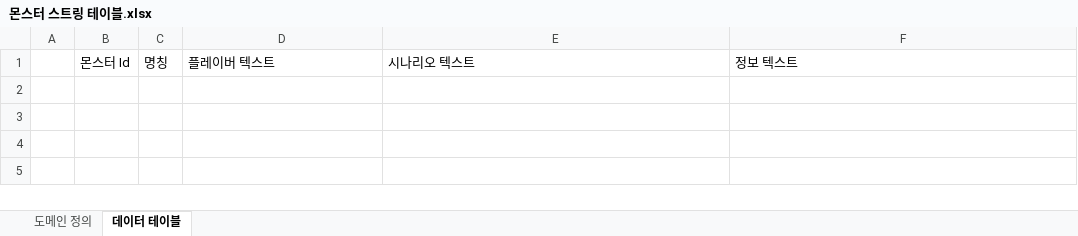
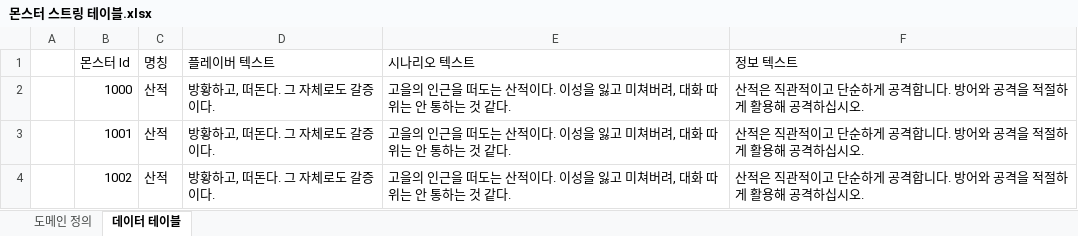
Before and after one commit to FChaGD/UnrealProject-TigerGhostField, an Excel workbook: 테이블/몬스터/몬스터 스트링 테이블.xlsx, sheet 데이터 테이블, drawn as a sheet; values as stored, in another font and other column widths than the file's, no borders; the diff names each change by its address in the sheet, - before the commit and + after, or states it on an @@ line.

```diff
--- a/테이블/몬스터/몬스터 스트링 테이블.xlsx (sheet 데이터 테이블)
+++ b/테이블/몬스터/몬스터 스트링 테이블.xlsx (sheet 데이터 테이블)
+row 2:  | 1000 | 산적 | 방황하고, 떠돈다. 그 자체로도 갈증이다. | 고을의 인근을 떠도는 산적이다. 이성을 잃고 미쳐버려, 대화 따위는 안 통하는 것 같다. | 산적은 직관적이고 단순하게 공격합니다. 방어와 공격을 적절하게 활용해 공격하십시오.
+row 3:  | 1001 | 산적 | 방황하고, 떠돈다. 그 자체로도 갈증이다. | 고을의 인근을 떠도는 산적이다. 이성을 잃고 미쳐버려, 대화 따위는 안 통하는 것 같다. | 산적은 직관적이고 단순하게 공격합니다. 방어와 공격을 적절하게 활용해 공격하십시오.
+row 4:  | 1002 | 산적 | 방황하고, 떠돈다. 그 자체로도 갈증이다. | 고을의 인근을 떠도는 산적이다. 이성을 잃고 미쳐버려, 대화 따위는 안 통하는 것 같다. | 산적은 직관적이고 단순하게 공격합니다. 방어와 공격을 적절하게 활용해 공격하십시오.
```
Also changed, not shown: 테이블/몬스터/몬스터 데이터 테이블.xlsx, 테이블/몬스터/몬스터 패턴 테이블.xlsx, 16 other files.
